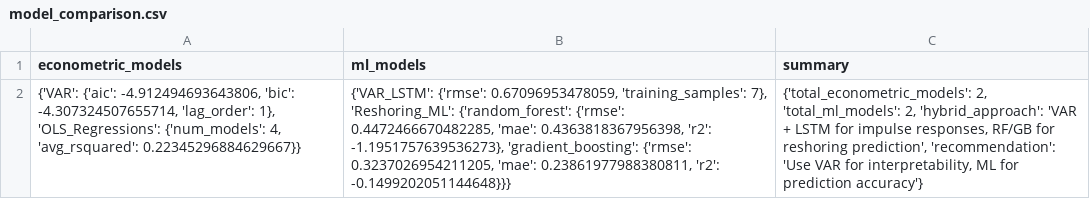
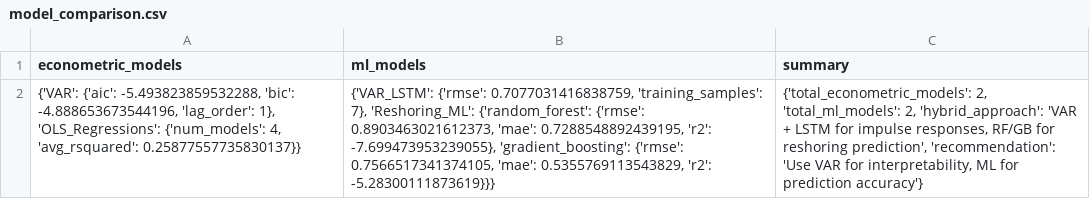
Before and after one commit to twj0/apmcm-submit, a CSV file: 2025/results/q5/ml/model_comparison.csv, drawn as a sheet; the diff names each change by its address in the sheet, - before the commit and + after, or states it on an @@ line.

```diff
--- a/2025/results/q5/ml/model_comparison.csv
+++ b/2025/results/q5/ml/model_comparison.csv
-A2 (econometric_models): {'VAR': {'aic': -4.912494693643806, 'bic': -4.307324507655714, 'lag_order': 1}, 'OLS_Regressions': {'num_models': 4, 'avg_rsquared': 0.22345296884629667}}
+A2 (econometric_models): {'VAR': {'aic': -5.493823859532288, 'bic': -4.888653673544196, 'lag_order': 1}, 'OLS_Regressions': {'num_models': 4, 'avg_rsquared': 0.25877557735830137}}
-B2 (ml_models): {'VAR_LSTM': {'rmse': 0.67096953478059, 'training_samples': 7}, 'Reshoring_ML': {'random_forest': {'rmse': 0.4472466670482285, 'mae': 0.4363818367956398, 'r2': -1.1951757639536273}, 'gradient_boosting': {'rmse': 0.3237026954211205, 'mae': 0.23861977988380811, 'r2': -0.1499202051144648}}}
+B2 (ml_models): {'VAR_LSTM': {'rmse': 0.7077031416838759, 'training_samples': 7}, 'Reshoring_ML': {'random_forest': {'rmse': 0.8903463021612373, 'mae': 0.7288548892439195, 'r2': -7.699473953239055}, 'gradient_boosting': {'rmse': 0.7566517341374105, 'mae': 0.5355769113543829, 'r2': -5.28300111873619}}}
```
Also changed, not shown: 2025/results/q5/econometric/regressions.csv, 2025/results/q5/econometric/reshoring_effects.csv, 54 other files.
